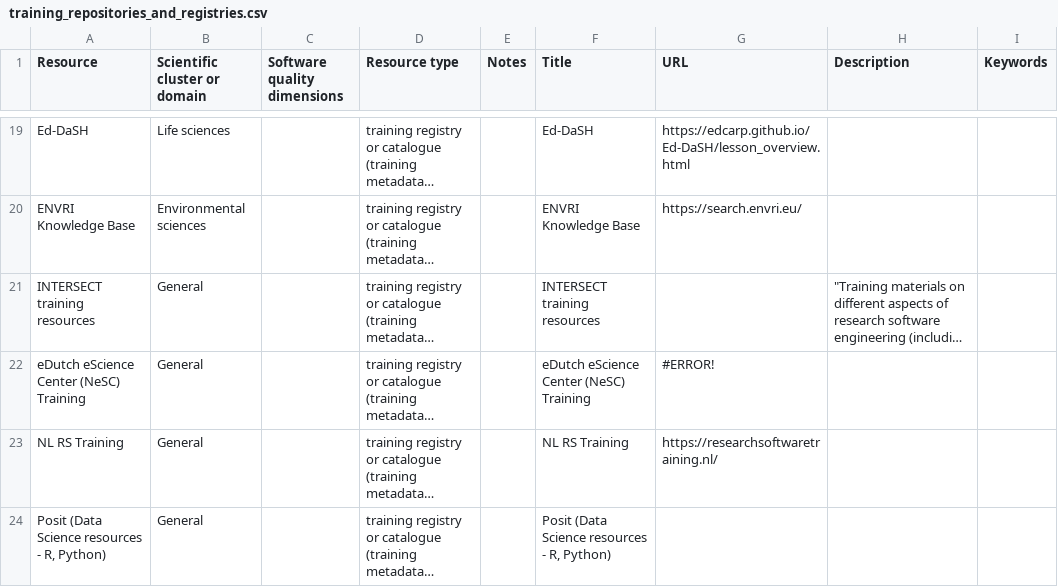
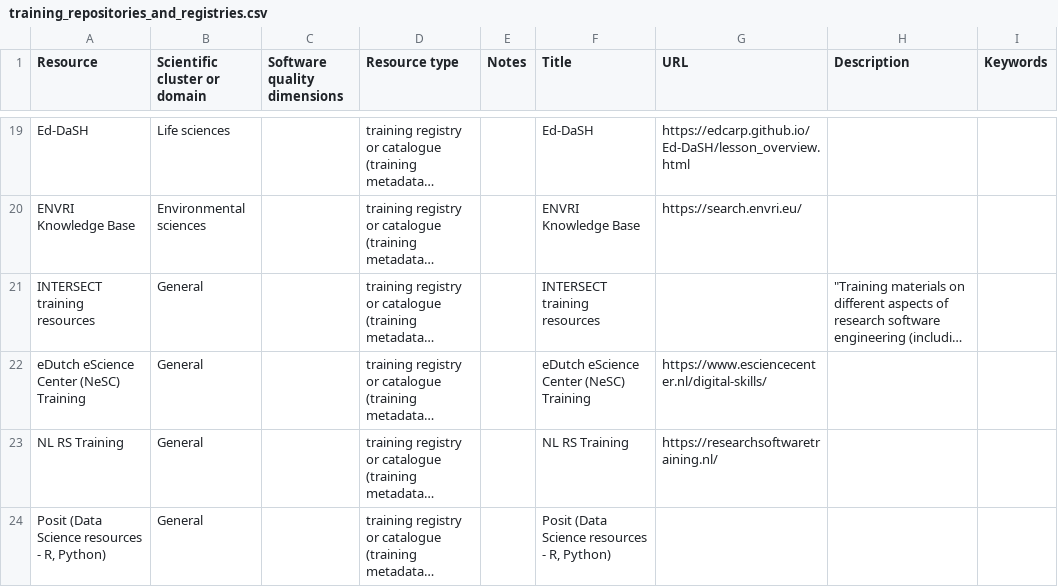
Before and after one commit to EVERSE-ResearchSoftware/training, a CSV file: csv/training_repositories_and_registries.csv, drawn as a sheet; only a part is shown, gaps mark what is left out; long unchanged cells end in …; the diff names each change by its address in the sheet, - before the commit and + after, or states it on an @@ line.

Commit message:
GitHub Actions: Update JSON

```diff
--- a/csv/training_repositories_and_registries.csv
+++ b/csv/training_repositories_and_registries.csv
-G22 (URL): #ERROR!
+G22 (URL): https://www.esciencecenter.nl/digital-skills/
```
